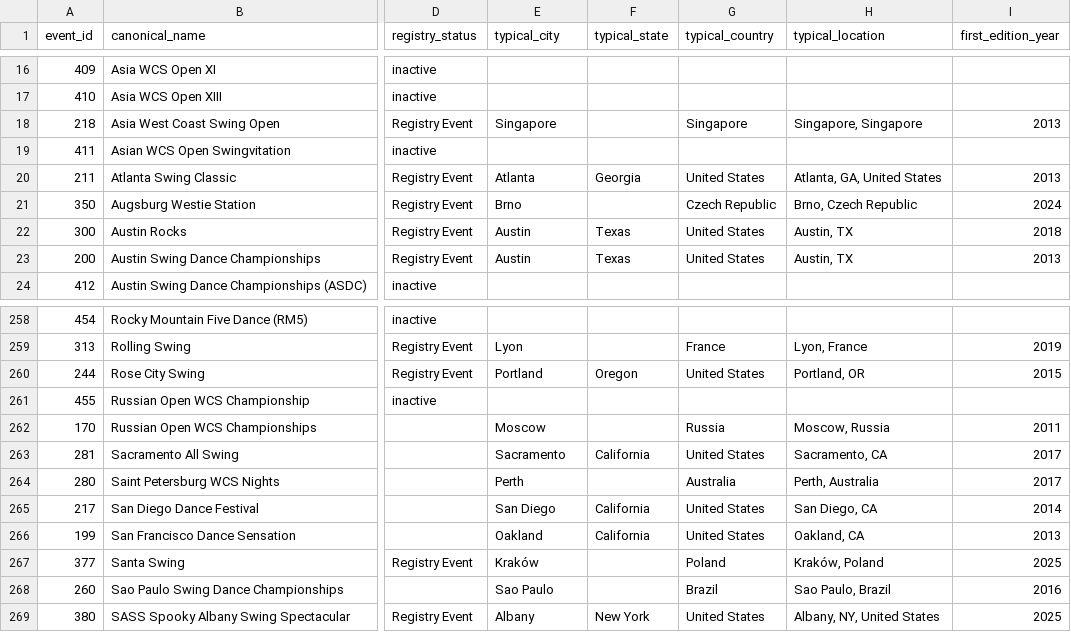
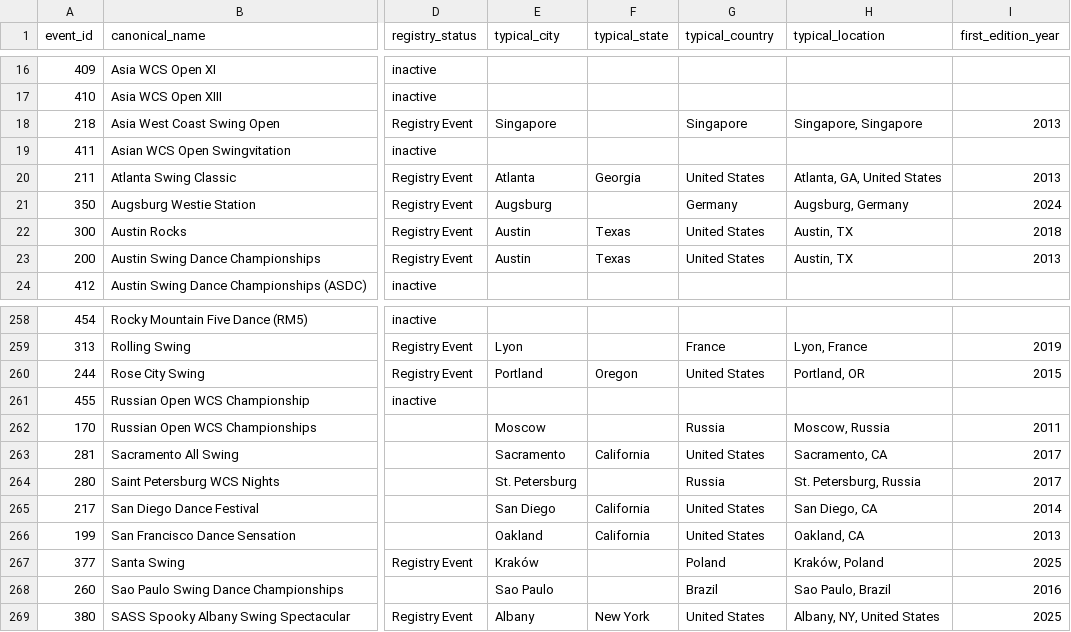
Before and after one commit to zlat1109/wsdc-data-pipeline, a CSV file: data/event_catalog.csv, drawn as a sheet; only a part is shown, gaps mark what is left out; the diff names each change by its address in the sheet, - before the commit and + after, or states it on an @@ line.

```diff
--- a/data/event_catalog.csv
+++ b/data/event_catalog.csv
-E21 (typical_city): Brno
+E21 (typical_city): Augsburg
-G21 (typical_country): Czech Republic
+G21 (typical_country): Germany
-H21 (typical_location): Brno, Czech Republic
+H21 (typical_location): Augsburg, Germany
-E264 (typical_city): Perth
+E264 (typical_city): St. Petersburg
-G264 (typical_country): Australia
+G264 (typical_country): Russia
-H264 (typical_location): Perth, Australia
+H264 (typical_location): St. Petersburg, Russia
```
Also changed, not shown: data/edition_location_baseline.csv, data/event_editions.csv, 10 other files.
